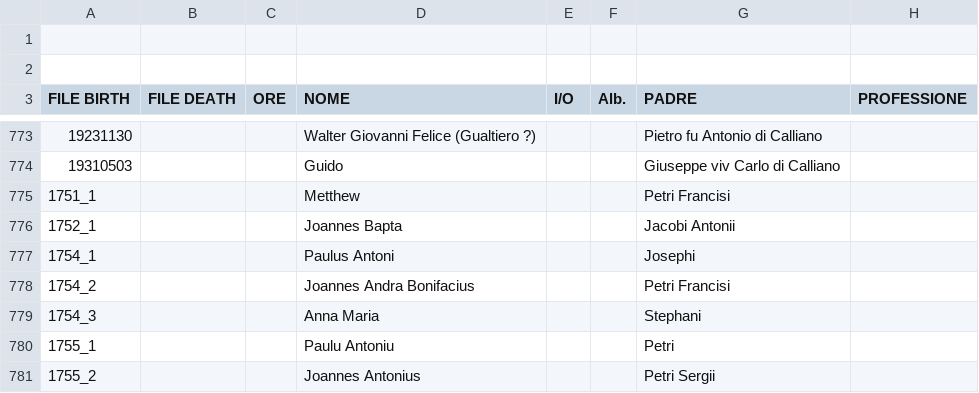
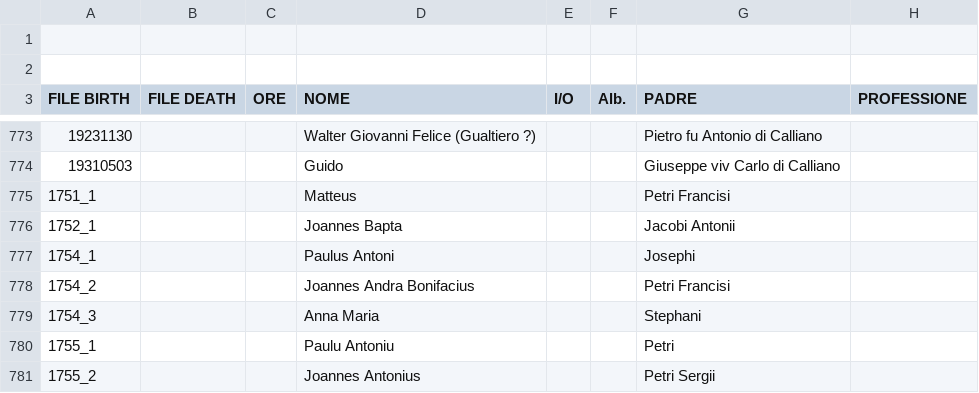
Before and after one commit to VittorioAccomazzi/Accomazzo, a CSV file: Data/GENEALOGIA - Birth.csv, drawn as a sheet; only a part is shown, gaps mark what is left out; the diff covers the shown part only; the diff names each change by its address in the sheet, - before the commit and + after, or states it on an @@ line.

```diff
--- a/Data/GENEALOGIA - Birth.csv
+++ b/Data/GENEALOGIA - Birth.csv
-D775 (NOME): Metthew
+D775 (NOME): Matteus
```
Also changed, not shown: 25 added rows elsewhere in this file.
